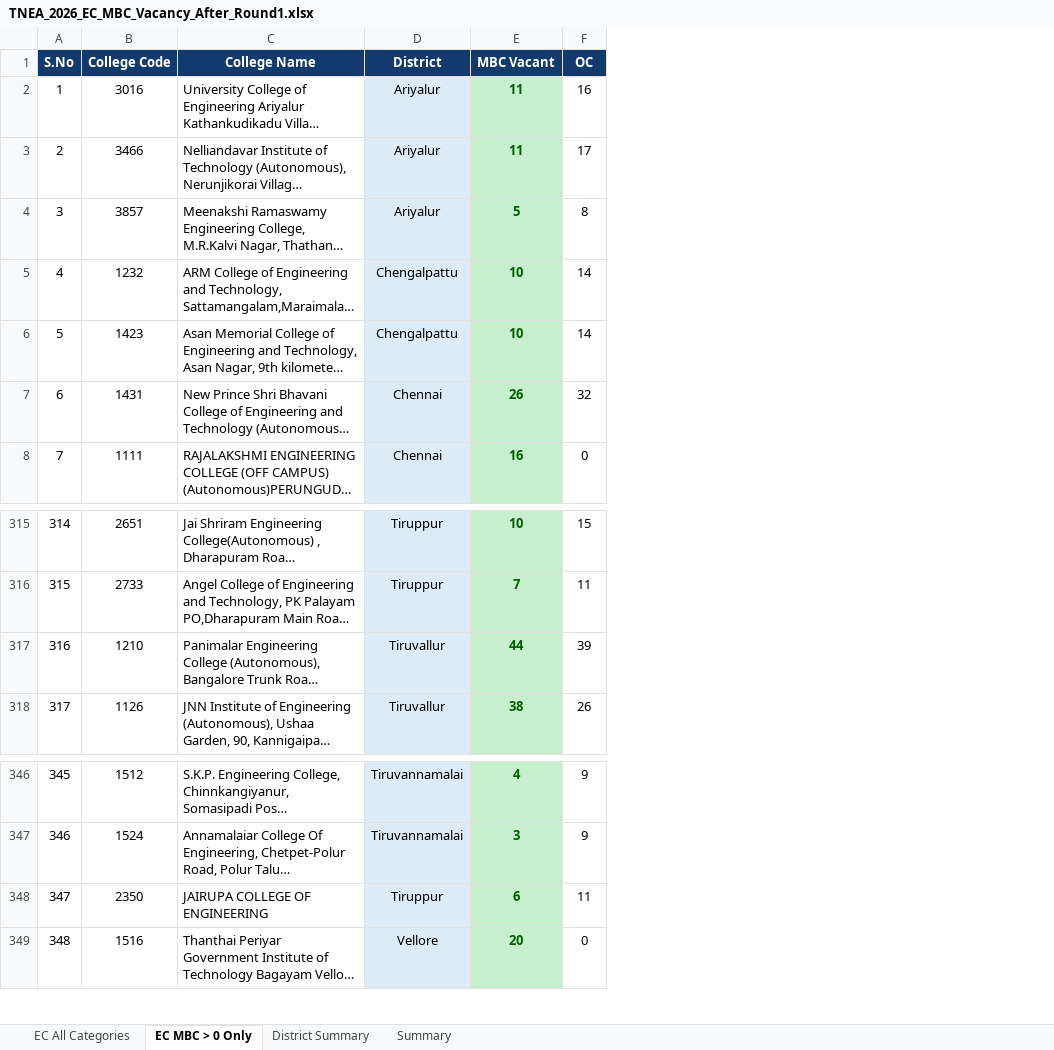
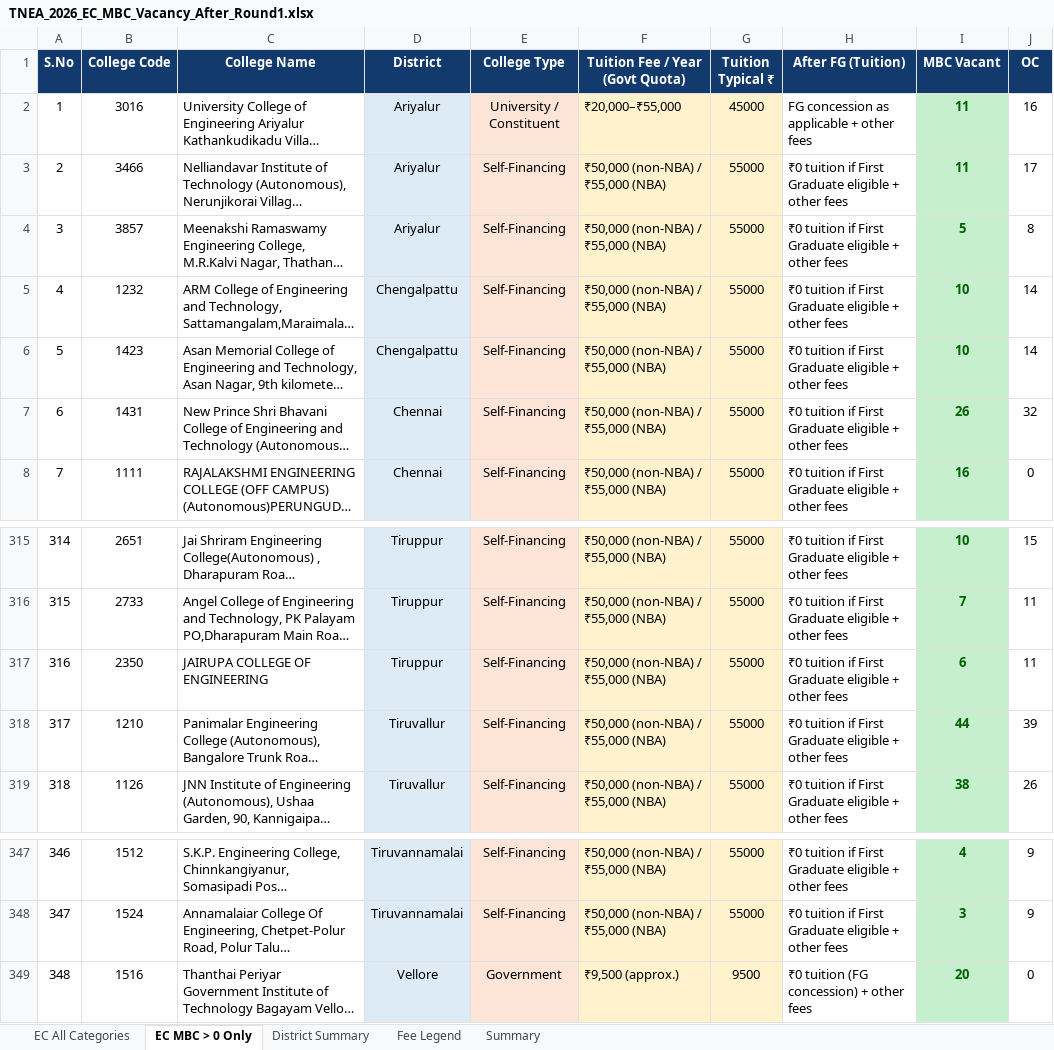
Before and after one commit to pandiancn-g/app001, an Excel workbook: docs/TNEA_2026_EC_MBC_Vacancy_After_Round1.xlsx, sheet EC MBC > 0 Only, drawn as a sheet; only a part is shown, gaps mark what is left out; long unchanged cells end in …; values as stored, in another font and other column widths than the file's, no borders; addresses are those after the commit; the diff names each change by its address in the sheet, - before the commit and + after, or states it on an @@ line.

```diff
--- a/docs/TNEA_2026_EC_MBC_Vacancy_After_Round1.xlsx (sheet EC MBC > 0 Only)
+++ b/docs/TNEA_2026_EC_MBC_Vacancy_After_Round1.xlsx (sheet EC MBC > 0 Only)
+sheet tab: Fee Legend
+column E (College Type), rows 2-8: University / Constituent | Self-Financing | Self-Financing | Self-Financing | Self-Financing | Self-Financing | Self-Financing; rows 315-316: Self-Financing | Self-Financing; rows 318-319: Self-Financing | Self-Financing; rows 347-349: Self-Financing | Self-Financing | Government
+column F (Tuition Fee / Year (Govt Quota)), rows 2-8: ₹20,000–₹55,000 | ₹50,000 (non-NBA) / ₹55,000 (NBA) | ₹50,000 (non-NBA) / ₹55,000 (NBA) | ₹50,000 (non-NBA) / ₹55,000 (NBA) | ₹50,000 (non-NBA) / ₹55,000 (NBA) | ₹50,000 (non-NBA) / ₹55,000 (NBA) | ₹50,000 (non-NBA) / ₹55,000 (NBA); rows 315-316: ₹50,000 (non-NBA) / ₹55,000 (NBA) | ₹50,000 (non-NBA) / ₹55,000 (NBA); rows 318-319: ₹50,000 (non-NBA) / ₹55,000 (NBA) | ₹50,000 (non-NBA) / ₹55,000 (NBA); rows 347-349: ₹50,000 (non-NBA) / ₹55,000 (NBA) | ₹50,000 (non-NBA) / ₹55,000 (NBA) | ₹9,500 (approx.)
+column G (Tuition Typical ₹), rows 2-8: 45000 | 55000 | 55000 | 55000 | 55000 | 55000 | 55000; rows 315-316: 55000 | 55000; rows 318-319: 55000 | 55000; rows 347-349: 55000 | 55000 | 9500
+column H (After FG (Tuition)), rows 2-8: FG concession as applicable + other fees | ₹0 tuition if First Graduate eligible + other fees | ₹0 tuition if First Graduate eligible + other fees | ₹0 tuition if First Graduate eligible + other fees | ₹0 tuition if First Graduate eligible + other fees | ₹0 tuition if First Graduate eligible + other fees | ₹0 tuition if First Graduate eligible + other fees; rows 315-316: ₹0 tuition if First Graduate eligible + other fees | ₹0 tuition if First Graduate eligible + other fees; rows 318-319: ₹0 tuition if First Graduate eligible + other fees | ₹0 tuition if First Graduate eligible + other fees; rows 347-349: ₹0 tuition if First Graduate eligible + other fees | ₹0 tuition if First Graduate eligible + other fees | ₹0 tuition (FG concession) + other fees
@@ row 348 moved to row 317: 316 @@
@@ column A (S.No) renumbered between rows 318 and 348 @@
```
Also changed, not shown: sheet District Summary, sheet EC All Categories, sheet Summary, TNEA_2026_EC_MBC_Vacancy_After_Round1.xlsx.
